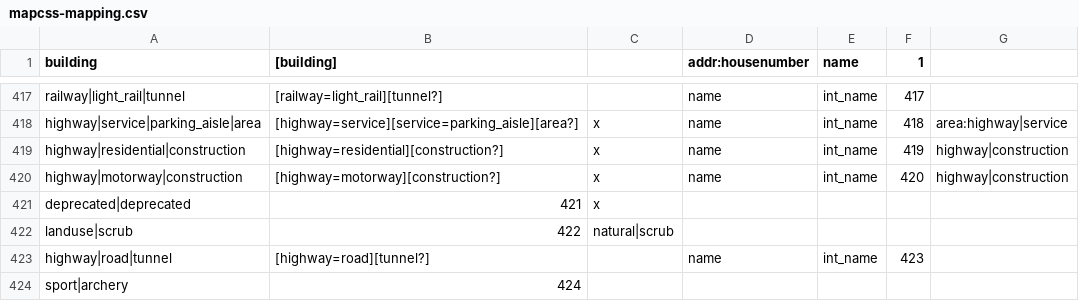
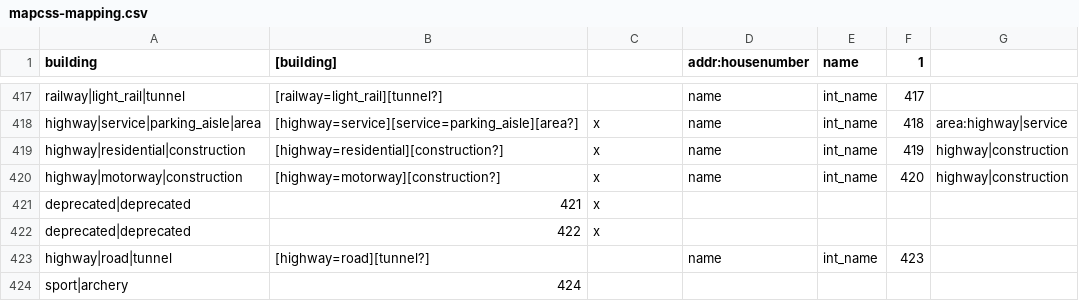
Before and after one commit to mapsme/omim, a CSV file: data/mapcss-mapping.csv, drawn as a sheet; only a part is shown, gaps mark what is left out.

Commit message:
[mapcss] Deprecate type replaced by natural|scrub (index 71).

```diff
--- a/data/mapcss-mapping.csv
+++ b/data/mapcss-mapping.csv
@@ -421,3 +421,3 @@ highway|motorway|construction;[highway=motorway][construction?];x;name;int_name;
 deprecated|deprecated;421;x
-landuse|scrub;422;natural|scrub
+deprecated|deprecated;422;x
 highway|road|tunnel;[highway=road][tunnel?];;name;int_name;423;
```
